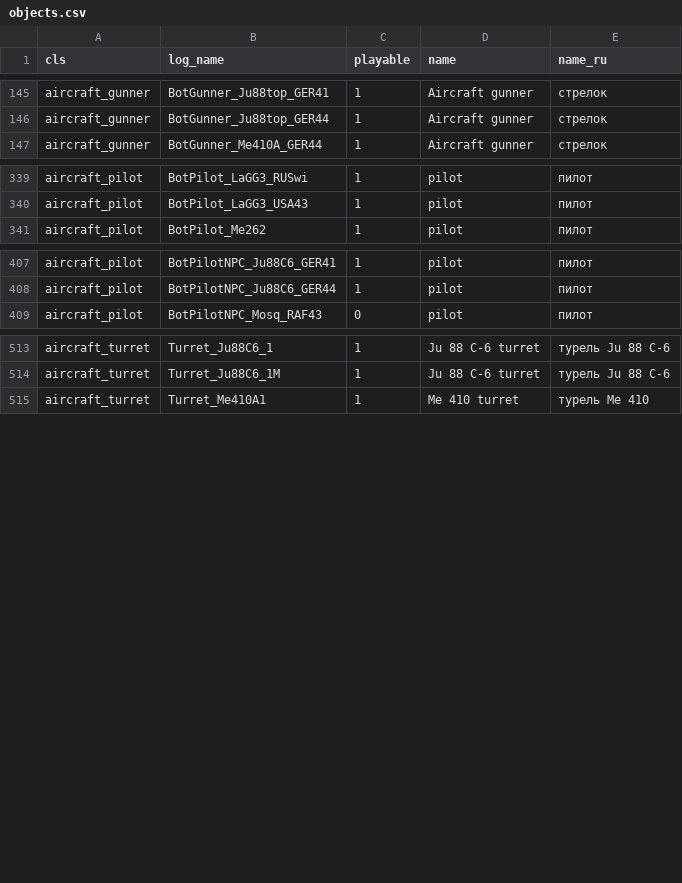
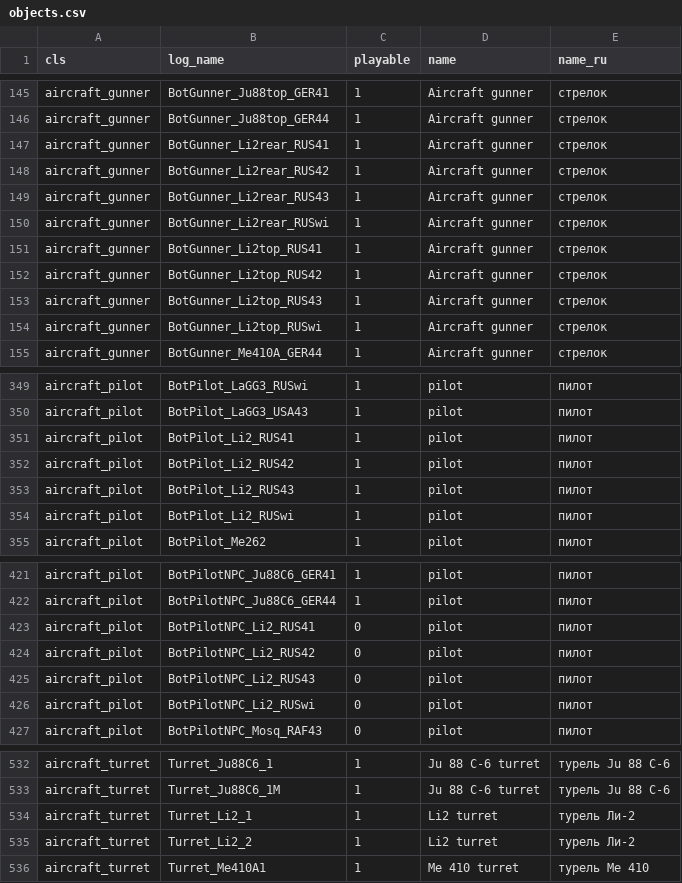
Before and after one commit to vaal-/il2_stats, a CSV file: src/objects.csv, drawn as a sheet; only a part is shown, gaps mark what is left out; the diff covers the shown part only; the diff names each change by its address in the sheet, - before the commit and + after, or states it on an @@ line.

```diff
--- a/src/objects.csv
+++ b/src/objects.csv
+row 147: aircraft_gunner | BotGunner_Li2rear_RUS41 | 1 | Aircraft gunner | стрелок
+row 148: aircraft_gunner | BotGunner_Li2rear_RUS42 | 1 | Aircraft gunner | стрелок
+row 149: aircraft_gunner | BotGunner_Li2rear_RUS43 | 1 | Aircraft gunner | стрелок
+row 150: aircraft_gunner | BotGunner_Li2rear_RUSwi | 1 | Aircraft gunner | стрелок
+row 151: aircraft_gunner | BotGunner_Li2top_RUS41 | 1 | Aircraft gunner | стрелок
+row 152: aircraft_gunner | BotGunner_Li2top_RUS42 | 1 | Aircraft gunner | стрелок
+row 153: aircraft_gunner | BotGunner_Li2top_RUS43 | 1 | Aircraft gunner | стрелок
+row 154: aircraft_gunner | BotGunner_Li2top_RUSwi | 1 | Aircraft gunner | стрелок
+row 351: aircraft_pilot | BotPilot_Li2_RUS41 | 1 | pilot | пилот
+row 352: aircraft_pilot | BotPilot_Li2_RUS42 | 1 | pilot | пилот
+row 353: aircraft_pilot | BotPilot_Li2_RUS43 | 1 | pilot | пилот
+row 354: aircraft_pilot | BotPilot_Li2_RUSwi | 1 | pilot | пилот
+row 423: aircraft_pilot | BotPilotNPC_Li2_RUS41 | 0 | pilot | пилот
+row 424: aircraft_pilot | BotPilotNPC_Li2_RUS42 | 0 | pilot | пилот
+row 425: aircraft_pilot | BotPilotNPC_Li2_RUS43 | 0 | pilot | пилот
+row 426: aircraft_pilot | BotPilotNPC_Li2_RUSwi | 0 | pilot | пилот
+row 534: aircraft_turret | Turret_Li2_1 | 1 | Li2 turret | турель Ли-2
+row 535: aircraft_turret | Turret_Li2_2 | 1 | Li2 turret | турель Ли-2
```
Also changed, not shown: 6 added rows and 1 moved row elsewhere in this file, 4 other files.
